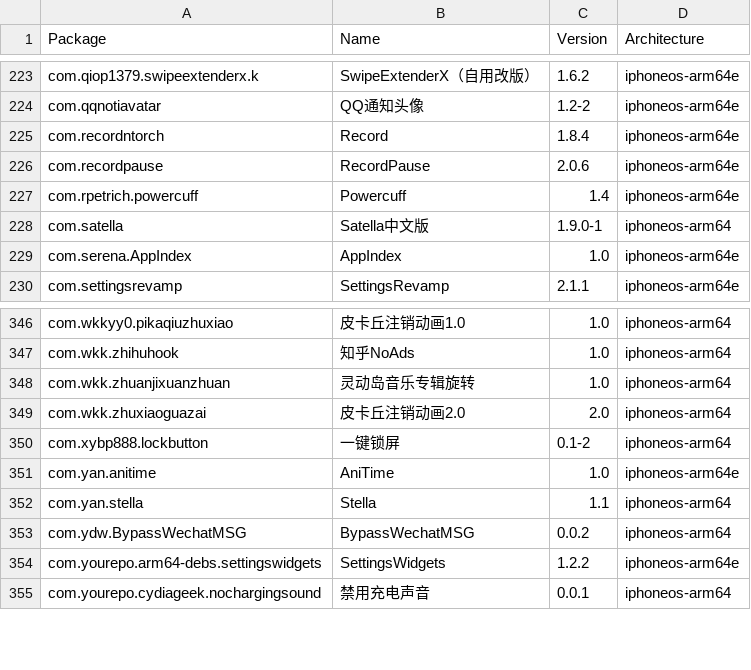
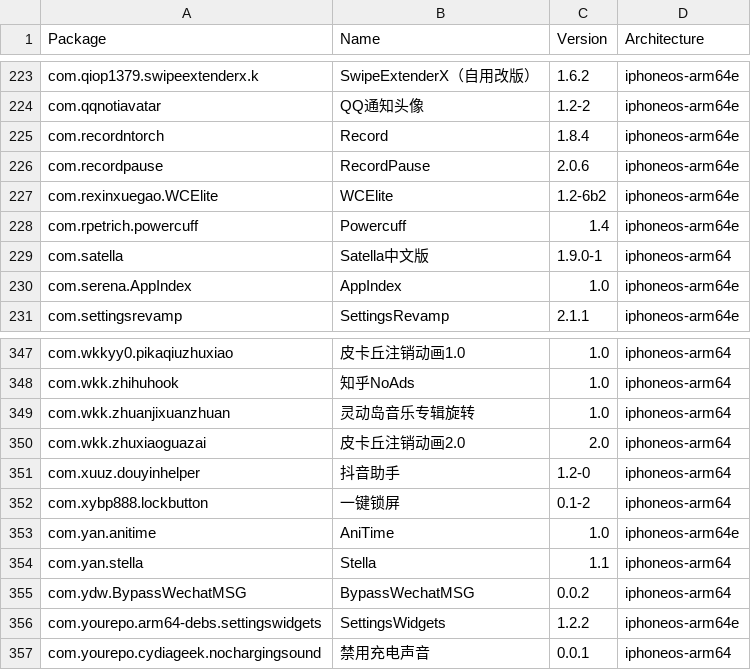
Before and after one commit to TrollStoreX/crc_bark, a CSV file: Library/Caches/com.nan.crc/cb8f4db08f054bf5c796c697cc397568b6c9b8a5a6c69a58b7bf20fc5e352883.csv, drawn as a sheet; only a part is shown, gaps mark what is left out.

```diff
--- a/Library/Caches/com.nan.crc/cb8f4db08f054bf5c796c697cc397568b6c9b8a5a6c69a58b7bf20fc5e352883.csv
+++ b/Library/Caches/com.nan.crc/cb8f4db08f054bf5c796c697cc397568b6c9b8a5a6c69a58b7bf20fc5e352883.csv
@@ -226,2 +226,3 @@ com.recordntorch,Record,1.8.4,iphoneos-arm64e
 com.recordpause,RecordPause,2.0.6,iphoneos-arm64e
+com.rexinxuegao.WCElite,WCElite,1.2-6b2,iphoneos-arm64e
 com.rpetrich.powercuff,Powercuff,1.4,iphoneos-arm64e
@@ -349,2 +350,3 @@ com.wkk.zhuanjixuanzhuan,灵动岛音乐专辑旋转,1.0,iphoneos-arm64
 com.wkk.zhuxiaoguazai,皮卡丘注销动画2.0,2.0,iphoneos-arm64
+com.xuuz.douyinhelper,抖音助手,1.2-0,iphoneos-arm64
 com.xybp888.lockbutton,一键锁屏,0.1-2,iphoneos-arm64
```
